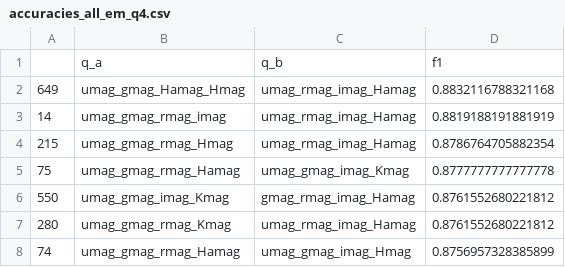
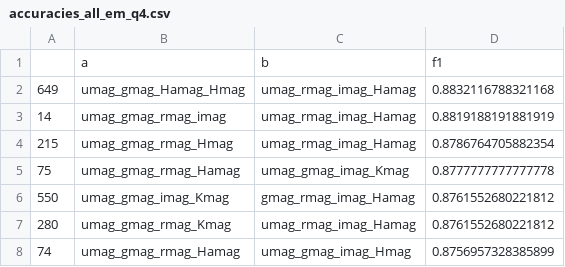
Before and after one commit to facundoq/bestars, a CSV file: plots/BinaryFeatureSelection/accuracies_all_em_q4.csv, drawn as a sheet; only a part is shown; removed rows and columns are numbered as before the commit, all else as after; the diff names each change by its address in the sheet, - before the commit and + after, or states it on an @@ line.

Commit message:
Improved binary feature selection exp

```diff
--- a/plots/BinaryFeatureSelection/accuracies_all_em_q4.csv
+++ b/plots/BinaryFeatureSelection/accuracies_all_em_q4.csv
-row 1:  | q_a | q_b | f1
+row 1:  | a | b | f1
```
Also changed, not shown: 7 other files.
